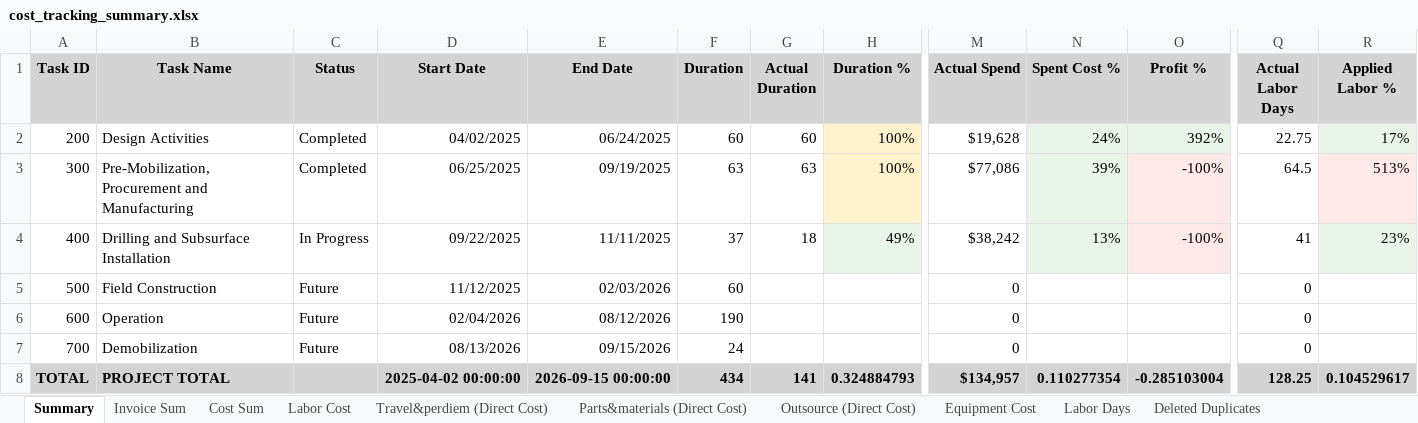
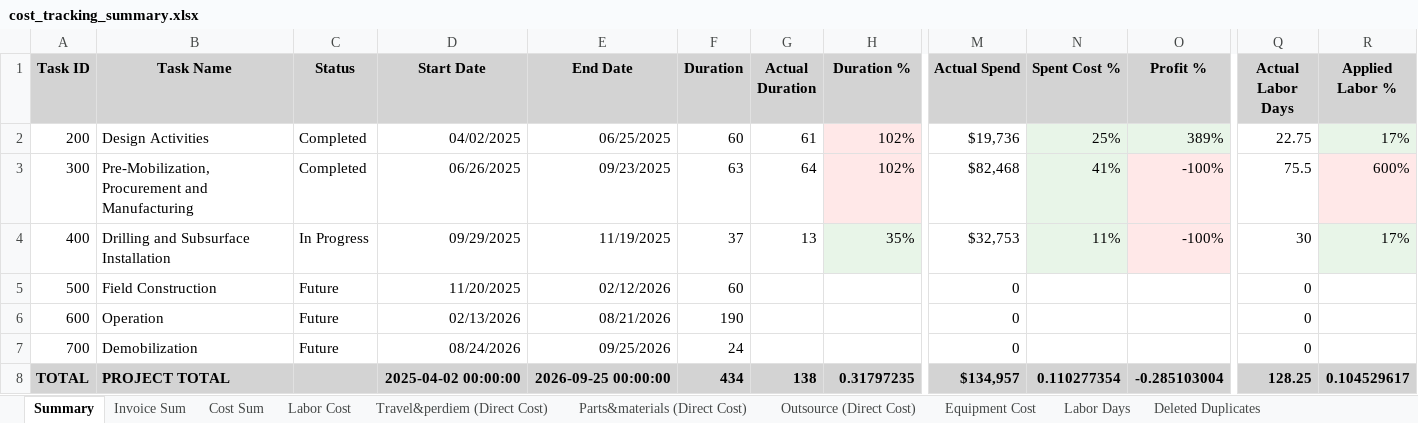
Before and after one commit to xiaosongchen1977/geo-project-tracker-sanjose2025.com, an Excel workbook: cost_tracking_summary.xlsx, sheet Summary, drawn as a sheet; only a part is shown, gaps mark what is left out; values as stored, in another font and other column widths than the file's, no borders; the diff names each change by its address in the sheet, - before the commit and + after, or states it on an @@ line.

```diff
--- a/cost_tracking_summary.xlsx (sheet Summary)
+++ b/cost_tracking_summary.xlsx (sheet Summary)
-E2 (End Date): 06/24/2025
+E2 (End Date): 06/25/2025
-G2 (Actual Duration): 60
+G2 (Actual Duration): 61
-H2:H3 (Duration %): 100%
+H2:H3 (Duration %): 102%
-H2:H3 fill: #FFF2CC
+H2:H3 fill: #FFE8E8
-M2 (Actual Spend): $19,628
+M2 (Actual Spend): $19,736
-N2 (Spent Cost %): 24%
+N2 (Spent Cost %): 25%
-O2 (Profit %): 392%
+O2 (Profit %): 389%
-D3 (Start Date): 06/25/2025
+D3 (Start Date): 06/26/2025
-E3 (End Date): 09/19/2025
+E3 (End Date): 09/23/2025
-G3 (Actual Duration): 63
+G3 (Actual Duration): 64
-M3 (Actual Spend): $77,086
+M3 (Actual Spend): $82,468
-N3 (Spent Cost %): 39%
+N3 (Spent Cost %): 41%
-Q3 (Actual Labor Days): 64.5
+Q3 (Actual Labor Days): 75.5
-R3 (Applied Labor %): 513%
+R3 (Applied Labor %): 600%
-D4 (Start Date): 09/22/2025
+D4 (Start Date): 09/29/2025
-E4 (End Date): 11/11/2025
+E4 (End Date): 11/19/2025
-G4 (Actual Duration): 18
+G4 (Actual Duration): 13
-H4 (Duration %): 49%
+H4 (Duration %): 35%
-M4 (Actual Spend): $38,242
+M4 (Actual Spend): $32,753
-N4 (Spent Cost %): 13%
+N4 (Spent Cost %): 11%
-Q4 (Actual Labor Days): 41
+Q4 (Actual Labor Days): 30
-R4 (Applied Labor %): 23%
+R4 (Applied Labor %): 17%
-D5 (Start Date): 11/12/2025
+D5 (Start Date): 11/20/2025
-E5 (End Date): 02/03/2026
+E5 (End Date): 02/12/2026
-D6 (Start Date): 02/04/2026
+D6 (Start Date): 02/13/2026
-E6 (End Date): 08/12/2026
+E6 (End Date): 08/21/2026
-D7 (Start Date): 08/13/2026
+D7 (Start Date): 08/24/2026
-E7 (End Date): 09/15/2026
+E7 (End Date): 09/25/2026
-E8 (End Date): 2026-09-15 00:00:00
+E8 (End Date): 2026-09-25 00:00:00
-G8 (Actual Duration): 141
+G8 (Actual Duration): 138
-H8 (Duration %): 0.324884793
+H8 (Duration %): 0.31797235
```
Also changed, not shown: sheet Invoice Sum, sheet Equipment Cost, sheet Cost Sum, sheet Travel&perdiem (Direct Cost), sheet Outsource (Direct Cost), sheet Parts&materials (Direct Cost), 2 more sheets.
